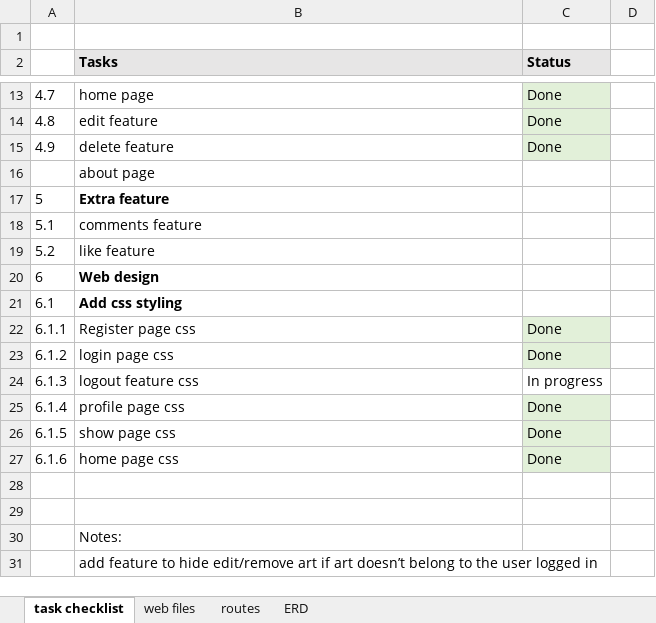
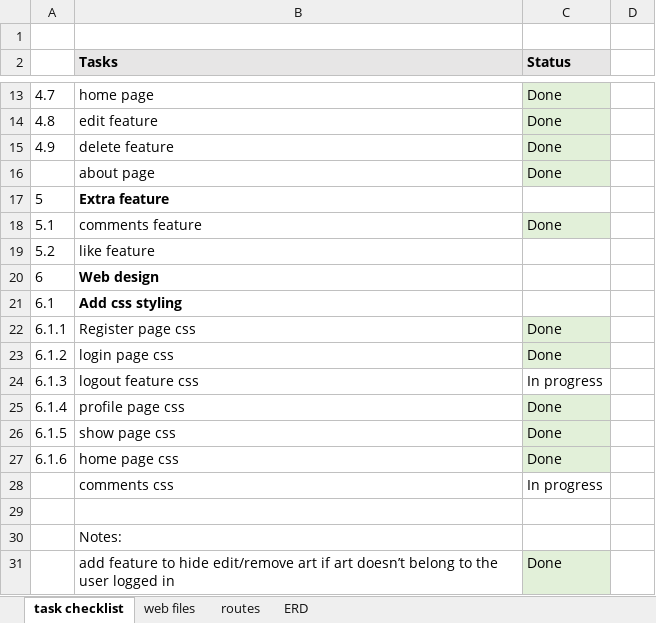
Before and after one commit to aprilcanete/artzy, an Excel workbook: planning/planning.xlsx, sheet task checklist, drawn as a sheet; only a part is shown, gaps mark what is left out; values as stored, in another font and other column widths than the file's, no borders; the diff names each change by its address in the sheet, - before the commit and + after, or states it on an @@ line.

```diff
--- a/planning/planning.xlsx (sheet task checklist)
+++ b/planning/planning.xlsx (sheet task checklist)
-C16 (Status): (empty)
+C16 (Status): Done
-C16 fill: none
+C16 fill: #E2F0D9
-C18 (Status): (empty)
+C18 (Status): Done
-C18 fill: none
+C18 fill: #E2F0D9
-row 28: (empty)
+row 28:  | comments css | In progress
-C31 (Status): (empty)
+C31 (Status): Done
-C31 fill: none
+C31 fill: #E2F0D9
```
Also changed, not shown: sheet ERD, 5 other files.
